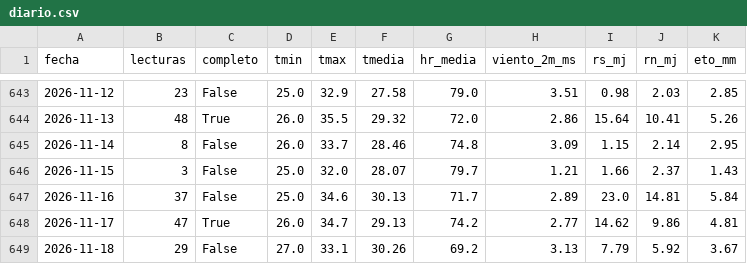
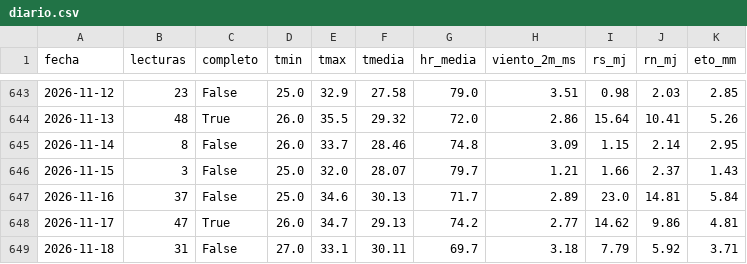
Before and after one commit to cecasp/cecasp, a CSV file: data/diario.csv, drawn as a sheet; only a part is shown, gaps mark what is left out.

```diff
--- a/data/diario.csv
+++ b/data/diario.csv
@@ -648,2 +648,2 @@ fecha,lecturas,completo,tmin,tmax,tmedia,hr_media,viento_2m_ms,rs_mj,rn_mj,eto_m
 2026-11-17,47,True,26.0,34.7,29.13,74.2,2.77,14.62,9.86,4.81
-2026-11-18,29,False,27.0,33.1,30.26,69.2,3.13,7.79,5.92,3.67
+2026-11-18,31,False,27.0,33.1,30.11,69.7,3.18,7.79,5.92,3.71
```
Also changed, not shown: data/etc_diaria.csv, 2 other files.
